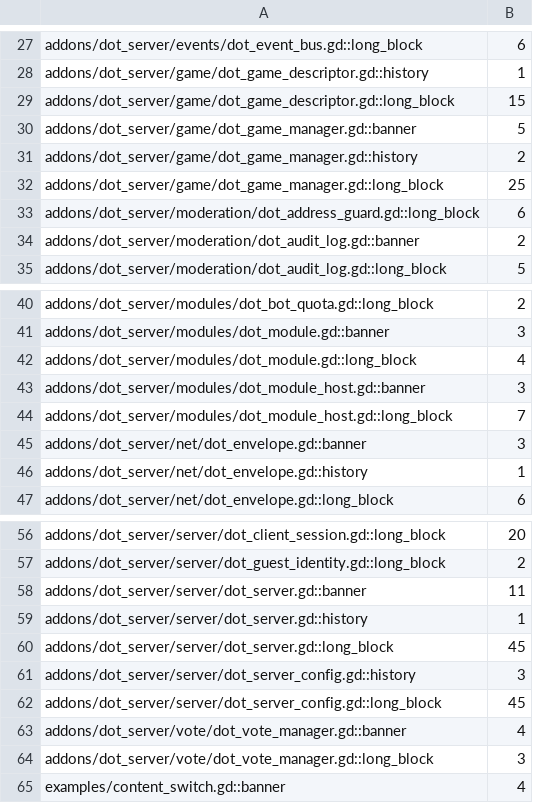
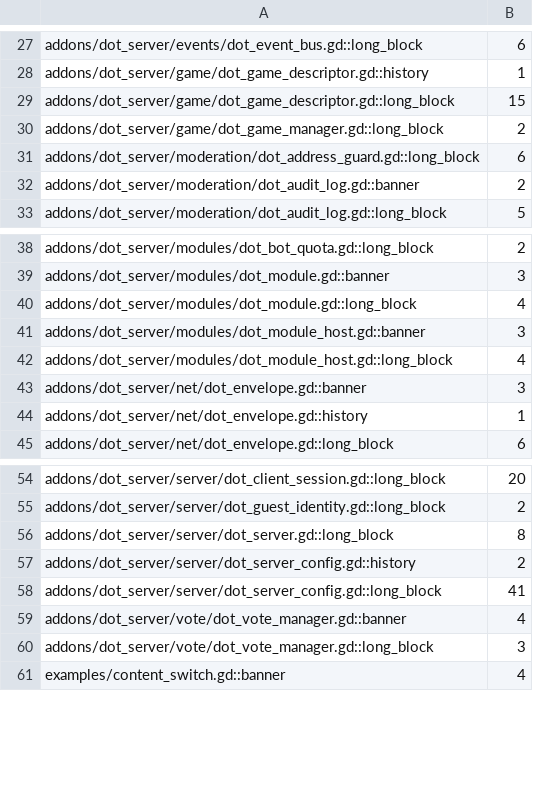
Before and after one commit to modcommunity/dot-server, a TSV file: ci/efficiency/comments.tsv, drawn as a sheet; only a part is shown, gaps mark what is left out.

```diff
--- a/ci/efficiency/comments.tsv
+++ b/ci/efficiency/comments.tsv
@@ -29,5 +29,3 @@ addons/dot_server/game/dot_game_descriptor.gd::history	1
 addons/dot_server/game/dot_game_descriptor.gd::long_block	15
-addons/dot_server/game/dot_game_manager.gd::banner	5
-addons/dot_server/game/dot_game_manager.gd::history	2
-addons/dot_server/game/dot_game_manager.gd::long_block	25
+addons/dot_server/game/dot_game_manager.gd::long_block	2
 addons/dot_server/moderation/dot_address_guard.gd::long_block	6
@@ -43,3 +41,3 @@ addons/dot_server/modules/dot_module.gd::long_block	4
 addons/dot_server/modules/dot_module_host.gd::banner	3
-addons/dot_server/modules/dot_module_host.gd::long_block	7
+addons/dot_server/modules/dot_module_host.gd::long_block	4
 addons/dot_server/net/dot_envelope.gd::banner	3
@@ -57,7 +55,5 @@ addons/dot_server/server/dot_client_session.gd::long_block	20
 addons/dot_server/server/dot_guest_identity.gd::long_block	2
-addons/dot_server/server/dot_server.gd::banner	11
-addons/dot_server/server/dot_server.gd::history	1
-addons/dot_server/server/dot_server.gd::long_block	45
-addons/dot_server/server/dot_server_config.gd::history	3
-addons/dot_server/server/dot_server_config.gd::long_block	45
+addons/dot_server/server/dot_server.gd::long_block	8
+addons/dot_server/server/dot_server_config.gd::history	2
+addons/dot_server/server/dot_server_config.gd::long_block	41
 addons/dot_server/vote/dot_vote_manager.gd::banner	4
```
Also changed, not shown: 11 other files.
